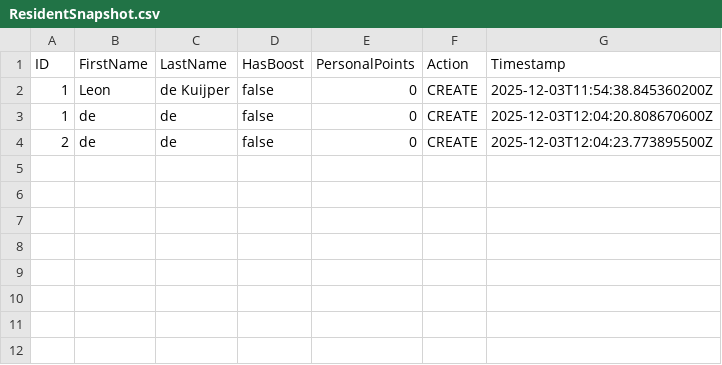
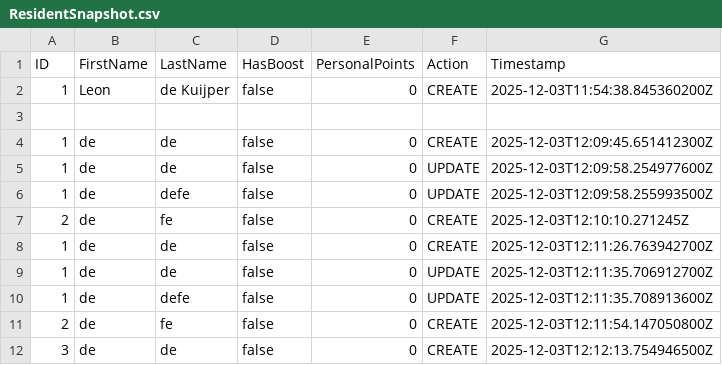
Before and after one commit to MartinVIA/g7sep, a CSV file: src/Info/ResidentSnapshot.csv, drawn as a sheet.

```diff
--- a/src/Info/ResidentSnapshot.csv
+++ b/src/Info/ResidentSnapshot.csv
@@ -2,3 +2,11 @@ ID,FirstName,LastName,HasBoost,PersonalPoints,Action,Timestamp
 1,Leon,de Kuijper,false,0,CREATE,2025-12-03T11:54:38.845360200Z
-1,de,de,false,0,CREATE,2025-12-03T12:04:20.808670600Z
-2,de,de,false,0,CREATE,2025-12-03T12:04:23.773895500Z
+
+1,de,de,false,0,CREATE,2025-12-03T12:09:45.651412300Z
+1,de,de,false,0,UPDATE,2025-12-03T12:09:58.254977600Z
+1,de,defe,false,0,UPDATE,2025-12-03T12:09:58.255993500Z
+2,de,fe,false,0,CREATE,2025-12-03T12:10:10.271245Z
+1,de,de,false,0,CREATE,2025-12-03T12:11:26.763942700Z
+1,de,de,false,0,UPDATE,2025-12-03T12:11:35.706912700Z
+1,de,defe,false,0,UPDATE,2025-12-03T12:11:35.708913600Z
+2,de,fe,false,0,CREATE,2025-12-03T12:11:54.147050800Z
+3,de,de,false,0,CREATE,2025-12-03T12:12:13.754946500Z
```
Also changed, not shown: 1 other file.
